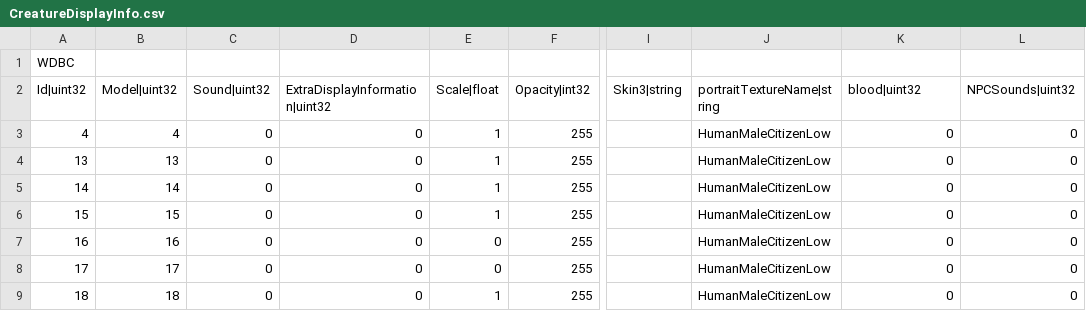
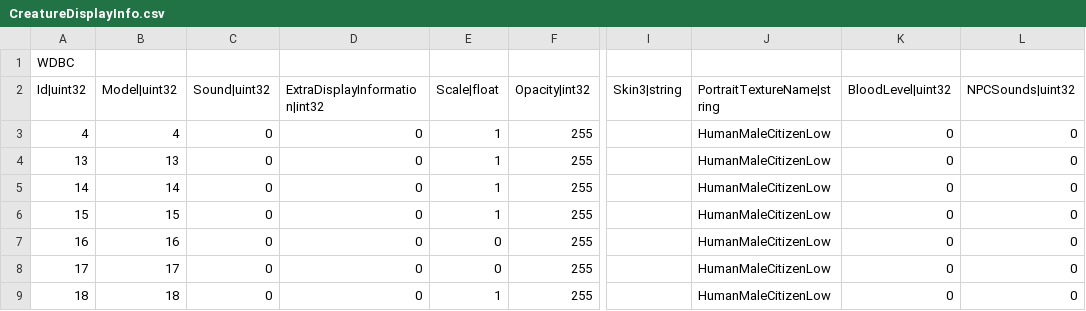
Before and after one commit to Koward/Improved_Models, a CSV file: CreatureDisplayInfo.csv, drawn as a sheet; only a part is shown, gaps mark what is left out; the diff names each change by its address in the sheet, - before the commit and + after, or states it on an @@ line.

```diff
--- a/CreatureDisplayInfo.csv
+++ b/CreatureDisplayInfo.csv
-D2: ExtraDisplayInformation|uint32
+D2: ExtraDisplayInformation|int32
-J2: portraitTextureName|string
+J2: PortraitTextureName|string
-K2: blood|uint32
+K2: BloodLevel|uint32
```
Also changed, not shown: 2 other files.
